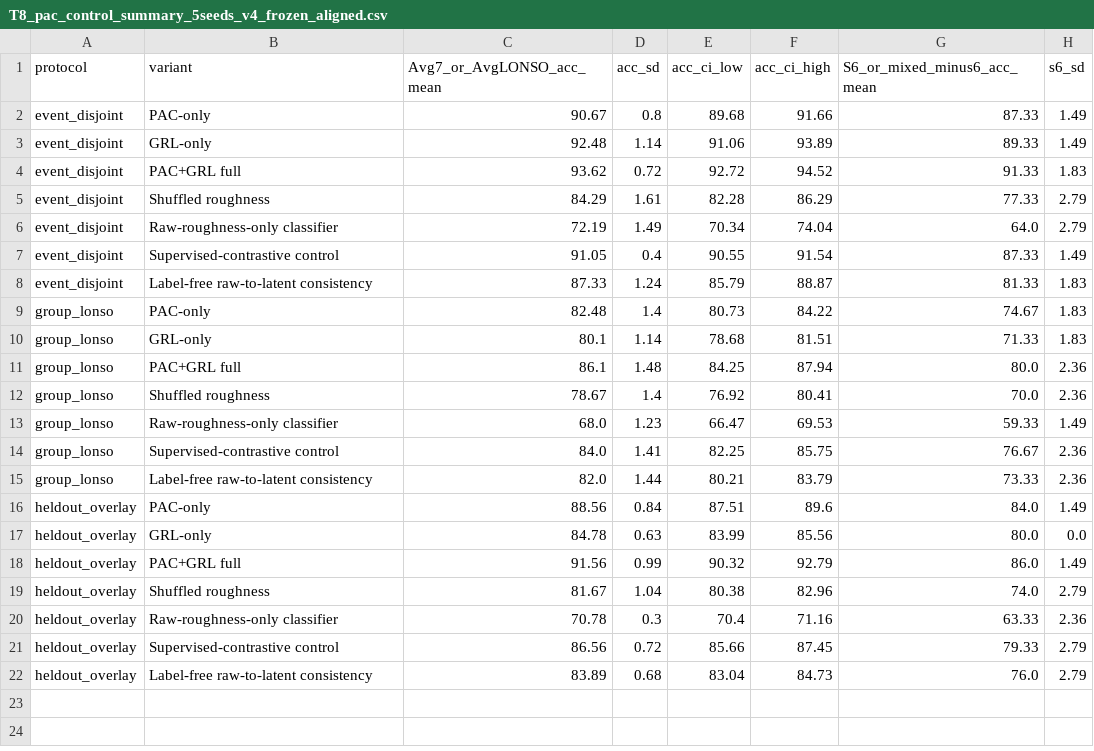
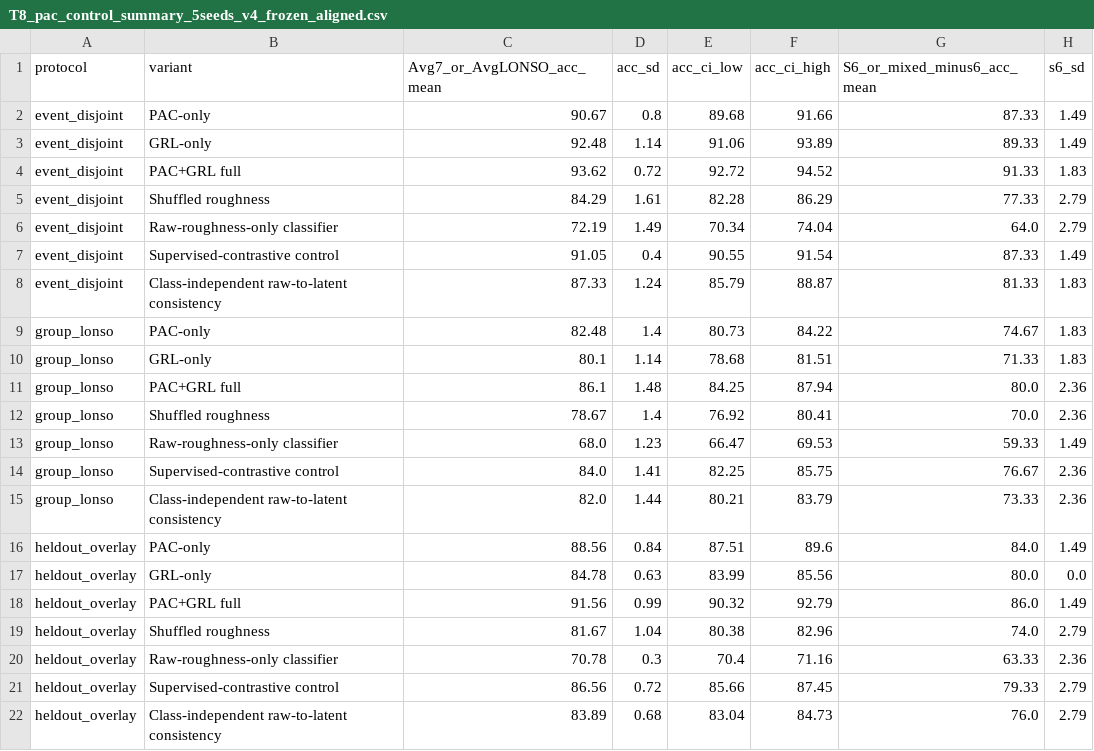
Before and after one commit to ww1282949132-design/jvc-raaf-bipac-mamba-repro, a CSV file: results/baseline_and_controls/T8_pac_control_summary_5seeds_v4_frozen_aligned.csv, drawn as a sheet; only a part is shown; the diff names each change by its address in the sheet, - before the commit and + after, or states it on an @@ line.

```diff
--- a/results/baseline_and_controls/T8_pac_control_summary_5seeds_v4_frozen_aligned.csv
+++ b/results/baseline_and_controls/T8_pac_control_summary_5seeds_v4_frozen_aligned.csv
-B8 (variant): Label-free raw-to-latent consistency
+B8 (variant): Class-independent raw-to-latent consistency
-B15 (variant): Label-free raw-to-latent consistency
+B15 (variant): Class-independent raw-to-latent consistency
-B22 (variant): Label-free raw-to-latent consistency
+B22 (variant): Class-independent raw-to-latent consistency
```
Also changed, not shown: results/baseline_and_controls/T8_pac_control_config_table_v4.csv, 1 other file.
